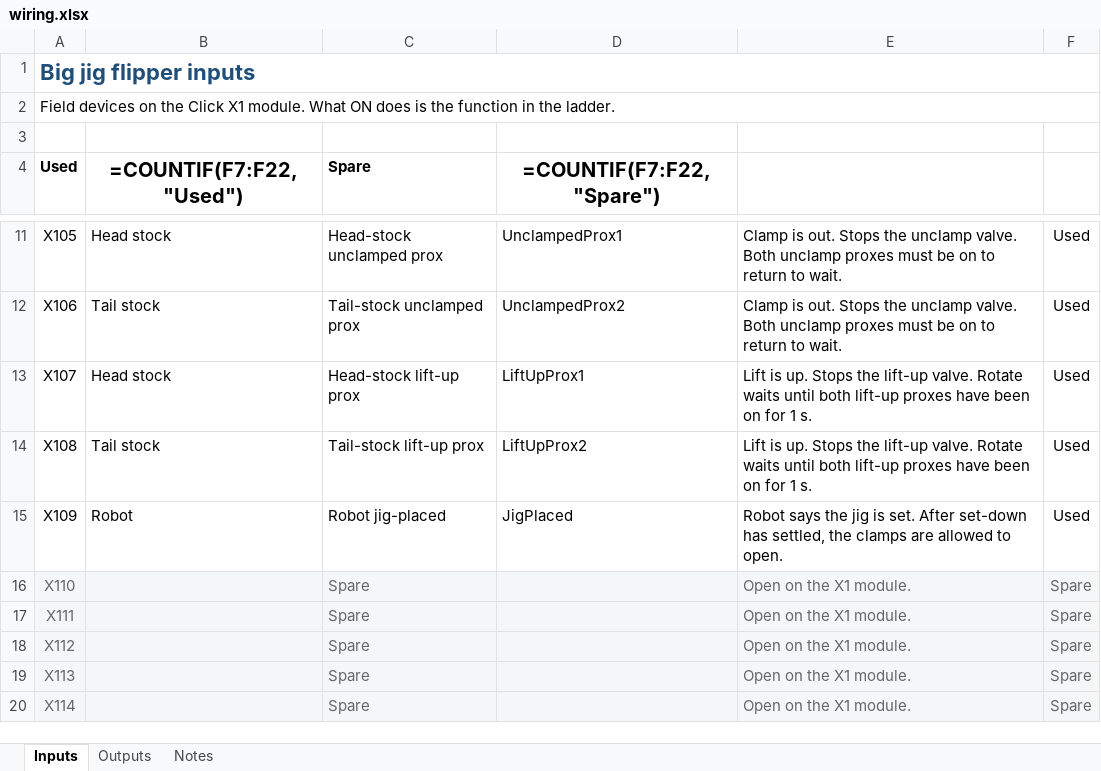
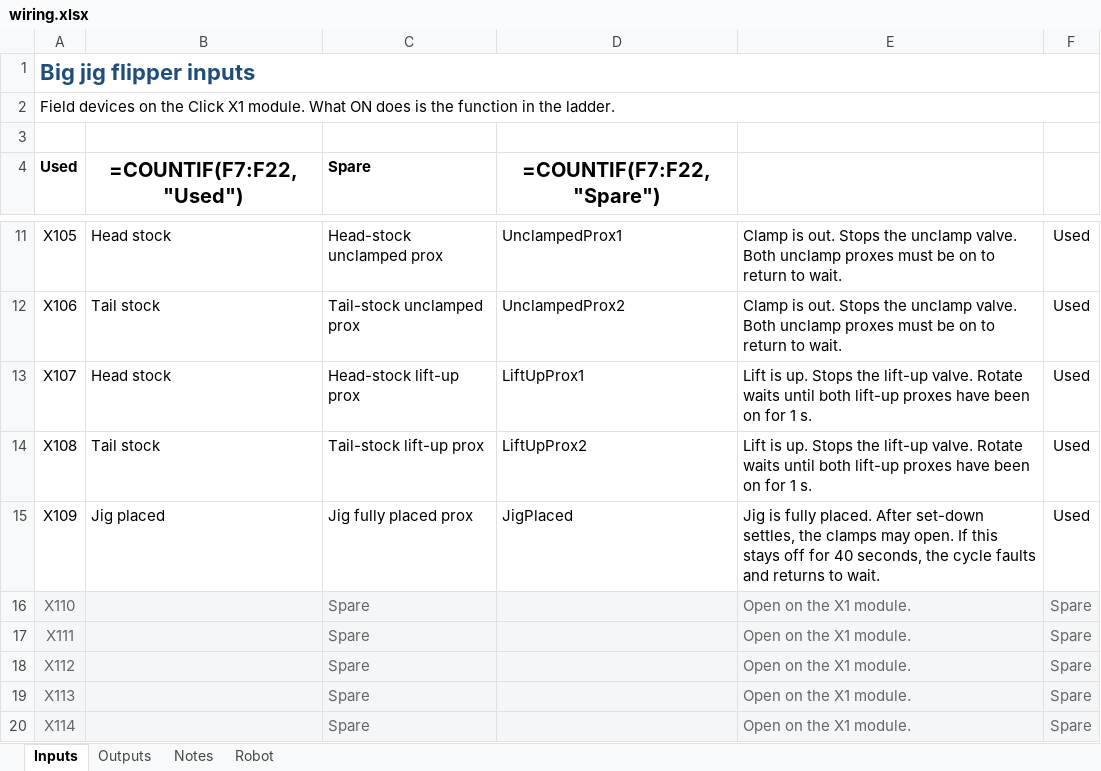
Before and after one commit to hoffracing/click-assist, an Excel workbook: machines/big_jig_flipper/wiring.xlsx, sheet Inputs, drawn as a sheet; only a part is shown, gaps mark what is left out; values as stored, in another font and other column widths than the file's, no borders; formulas without a stored value are shown as written; the diff names each change by its address in the sheet, - before the commit and + after, or states it on an @@ line.

```diff
--- a/machines/big_jig_flipper/wiring.xlsx (sheet Inputs)
+++ b/machines/big_jig_flipper/wiring.xlsx (sheet Inputs)
+sheet tab: Robot
-B15 (=COUNTIF(F7:F22,"Used")): Robot
+B15 (=COUNTIF(F7:F22,"Used")): Jig placed
-C15 (Spare): Robot jig-placed
+C15 (Spare): Jig fully placed prox
-E15: Robot says the jig is set. After set-down has settled, the clamps are allowed to open.
+E15: Jig is fully placed. After set-down settles, the clamps may open. If this stays off for 40 seconds, the cycle faults and returns to wait.
```
Also changed, not shown: sheet Outputs, sheet Notes, 3 other files.
